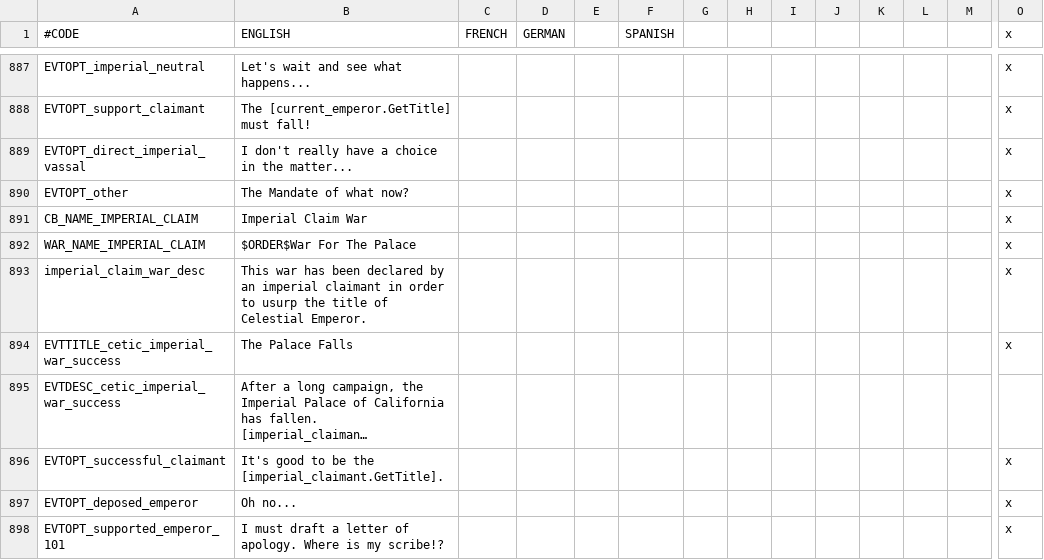
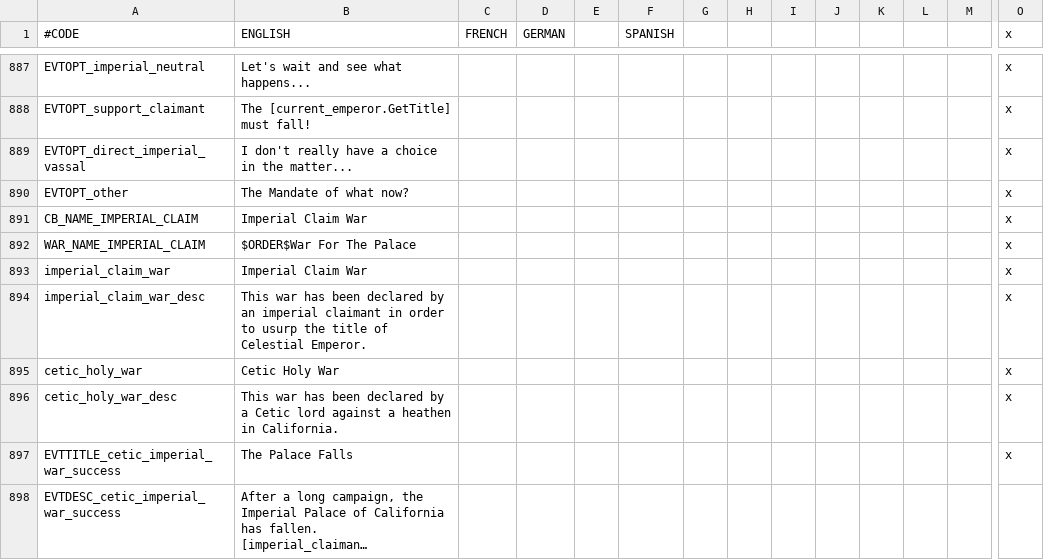
Before and after one commit to Ofaloaf/postapoc, a CSV file: After the End Fan Fork/localisation/00_am_events.csv, drawn as a sheet; only a part is shown, gaps mark what is left out; the shorter side is filled out with more unchanged rows; long unchanged cells end in …; rows hold the shown columns only; the diff names each change by its address in the sheet, - before the commit and + after, or states it on an @@ line.

Commit message:
fixed a lot of bugs
*fixed graphical cultures for gocho
*fixed incorrect capitalization for KEvin
*fixed incorrect bloodline faith stuff
*hopefully fixed claude thing
*fixed weird bug where revolters in east susquehanna had no culture
*fixed salvage event conflict stuff firing at inappropriate times
*fixed errant reference to st anthony
*fixed getting invited to loa events while in jail
*fixed a few interface bugs
*fixed certain wars not having localization
*fixed a county that didnt have any geographical regions

```diff
--- a/After the End Fan Fork/localisation/00_am_events.csv
+++ b/After the End Fan Fork/localisation/00_am_events.csv
+row 893: imperial_claim_war | Imperial Claim War |  |  |  |  |  |  |  |  |  |  |  | x
+row 895: cetic_holy_war | Cetic Holy War |  |  |  |  |  |  |  |  |  |  |  | x
+row 896: cetic_holy_war_desc | This war has been declared by a Cetic lord against a heathen in California. |  |  |  |  |  |  |  |  |  |  |  | x
```
Also changed, not shown: 15 other files.
